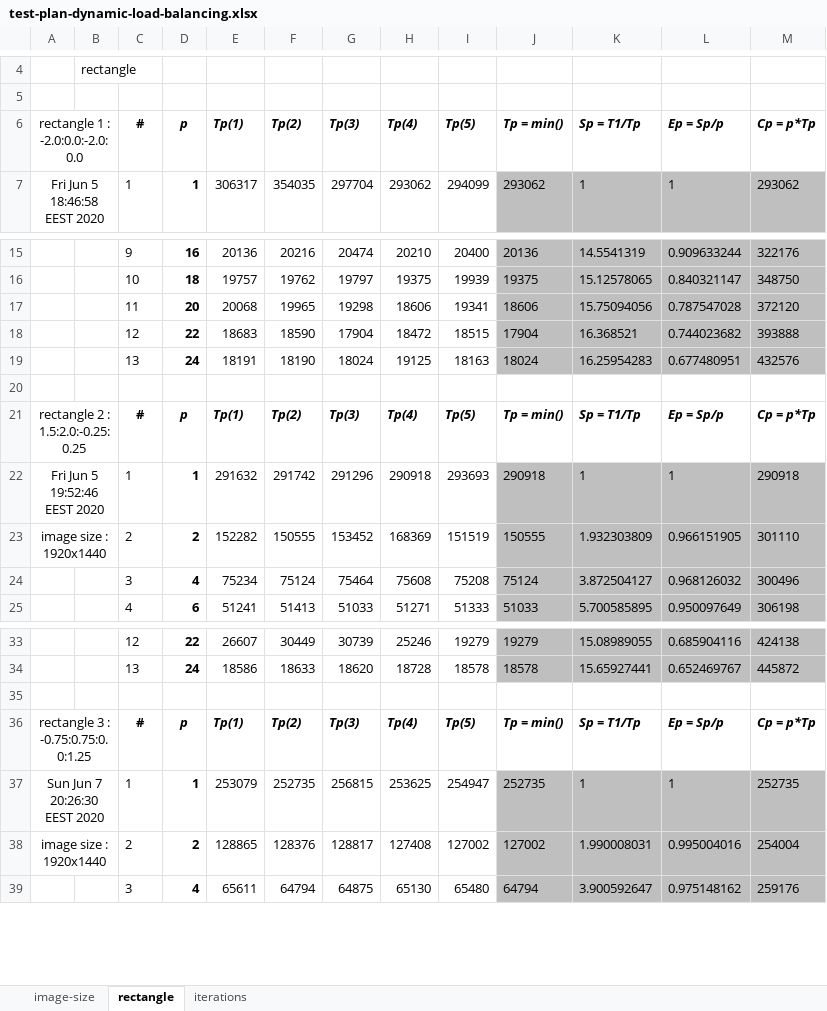
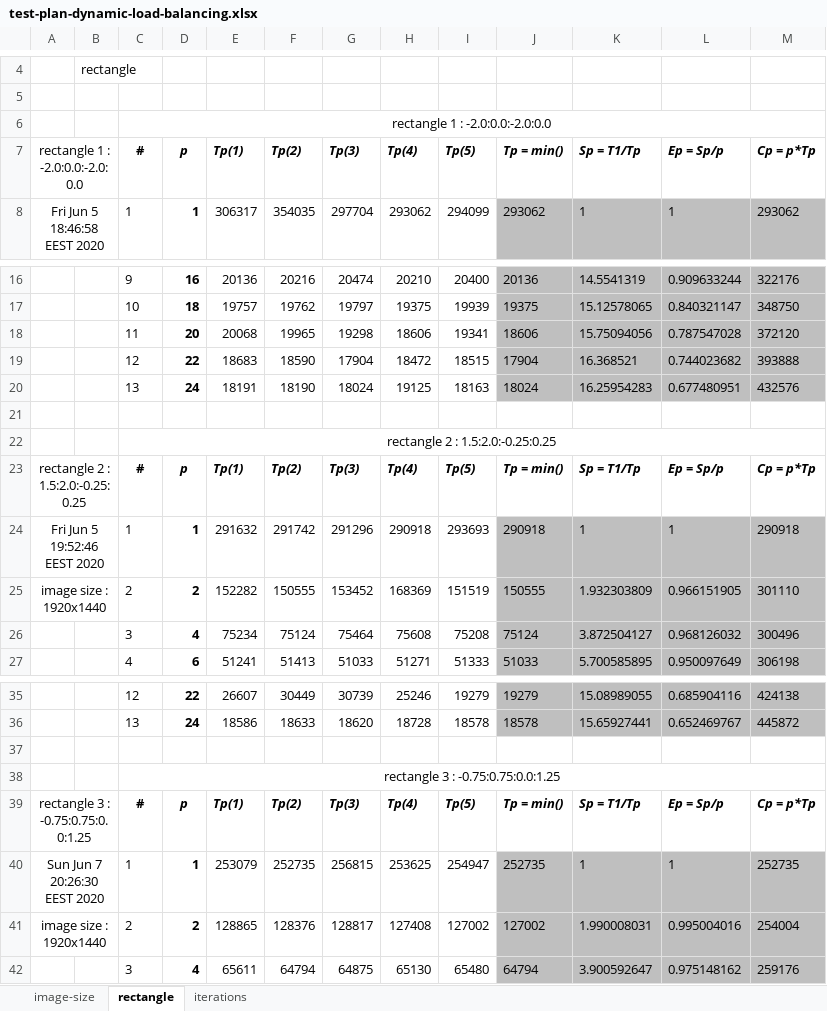
Before and after one commit to ivanchuchulski/fmi-distributed-software-architectures, an Excel workbook: project/documentation/test-plans/test-plan-dynamic-load-balancing.xlsx, sheet rectangle, drawn as a sheet; only a part is shown, gaps mark what is left out; values as stored, in another font and other column widths than the file's, no borders; charts and pictures not drawn; the diff names each change by its address in the sheet, - before the commit and + after, or states it on an @@ line.

```diff
--- a/project/documentation/test-plans/test-plan-dynamic-load-balancing.xlsx (sheet rectangle)
+++ b/project/documentation/test-plans/test-plan-dynamic-load-balancing.xlsx (sheet rectangle)
+row 6:  |  | rectangle 1 : -2.0:0.0:-2.0:0.0
+row 22:  |  | rectangle 2 : 1.5:2.0:-0.25:0.25
+row 38:  |  | rectangle 3 : -0.75:0.75:0.0:1.25
```
Also changed, not shown: sheet image-size, sheet iterations, formulas that keep their value, charts or pictures, 1 other file.
